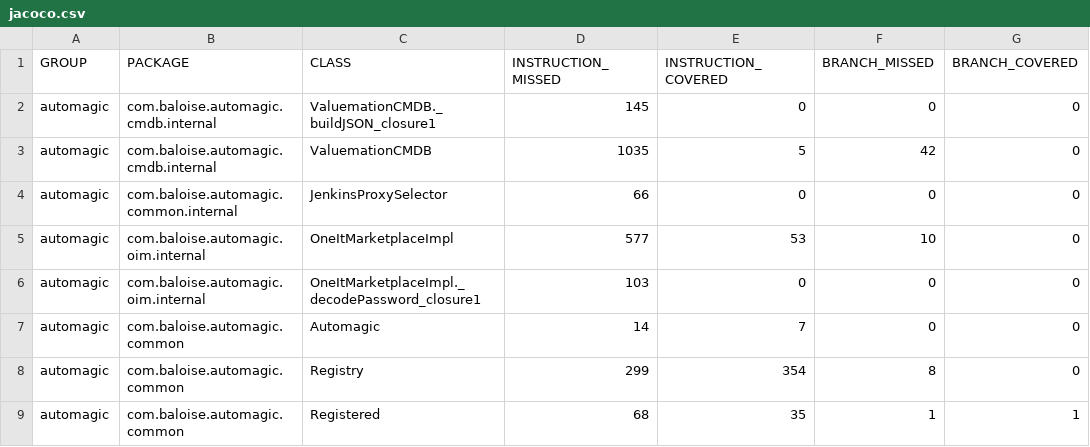
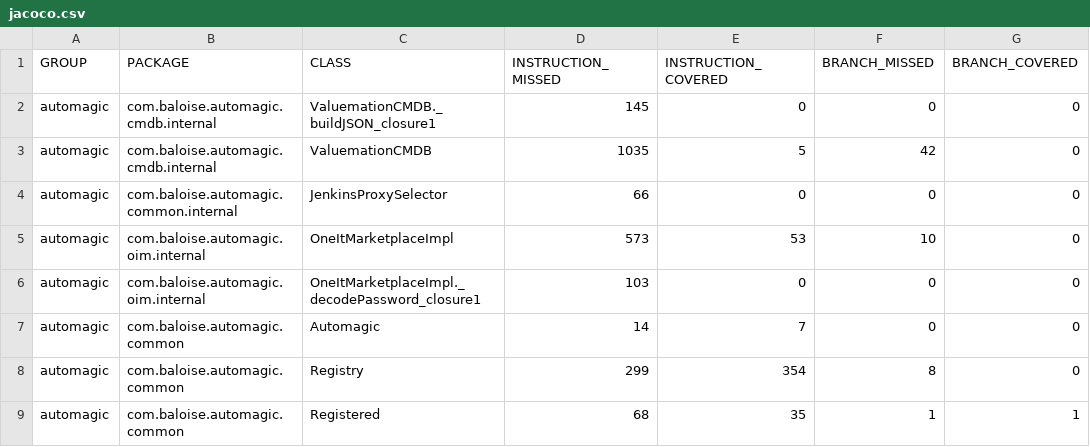
Before and after one commit to baloise/automagic, a CSV file: site/main/jacoco/jacoco.csv, drawn as a sheet; only a part is shown; the diff names each change by its address in the sheet, - before the commit and + after, or states it on an @@ line.

```diff
--- a/site/main/jacoco/jacoco.csv
+++ b/site/main/jacoco/jacoco.csv
-D5 (INSTRUCTION_MISSED): 577
+D5 (INSTRUCTION_MISSED): 573
```
Also changed, not shown: 8 other files.
